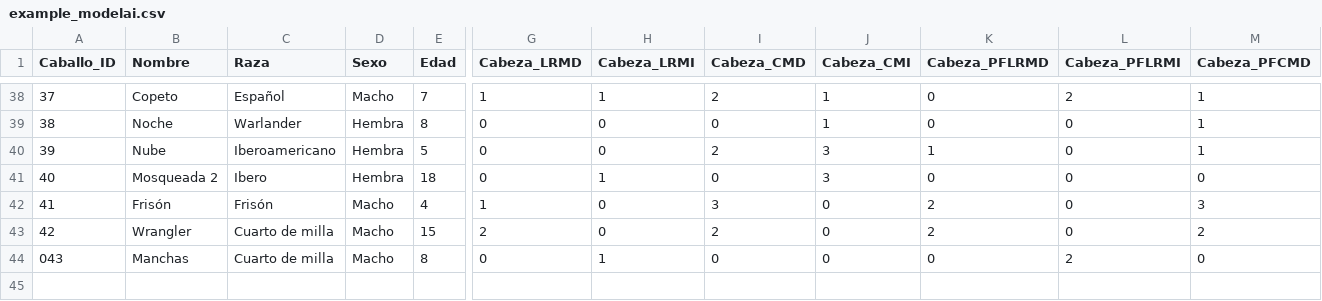
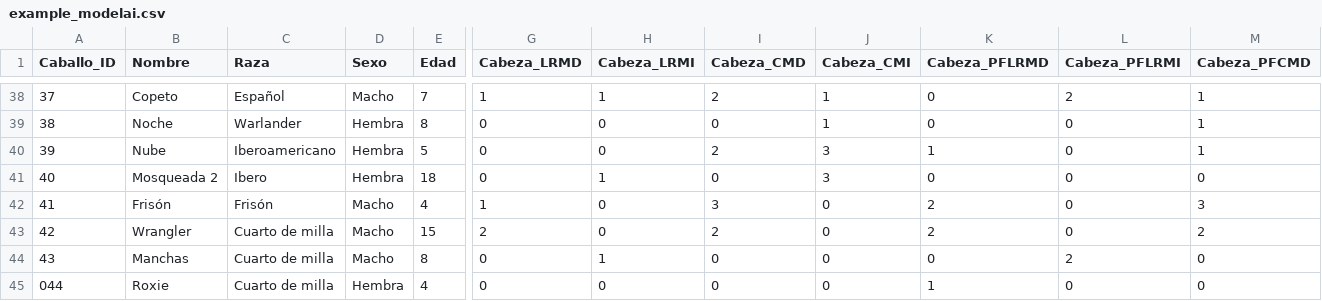
Before and after one commit to faviles11/equine-motor-analysis, a CSV file: datasets/example_modelai.csv, drawn as a sheet; only a part is shown, gaps mark what is left out; rows hold the shown columns only; the diff names each change by its address in the sheet, - before the commit and + after, or states it on an @@ line.

Commit message:
chore: añade registro AI Roxie

```diff
--- a/datasets/example_modelai.csv
+++ b/datasets/example_modelai.csv
@@ column A (Caballo_ID) renumbered in row 44 @@
+row 45: 044 | Roxie | Cuarto de milla | Hembra | 4 | 0 | 0 | 0 | 0 | 1 | 0 | 0
```
